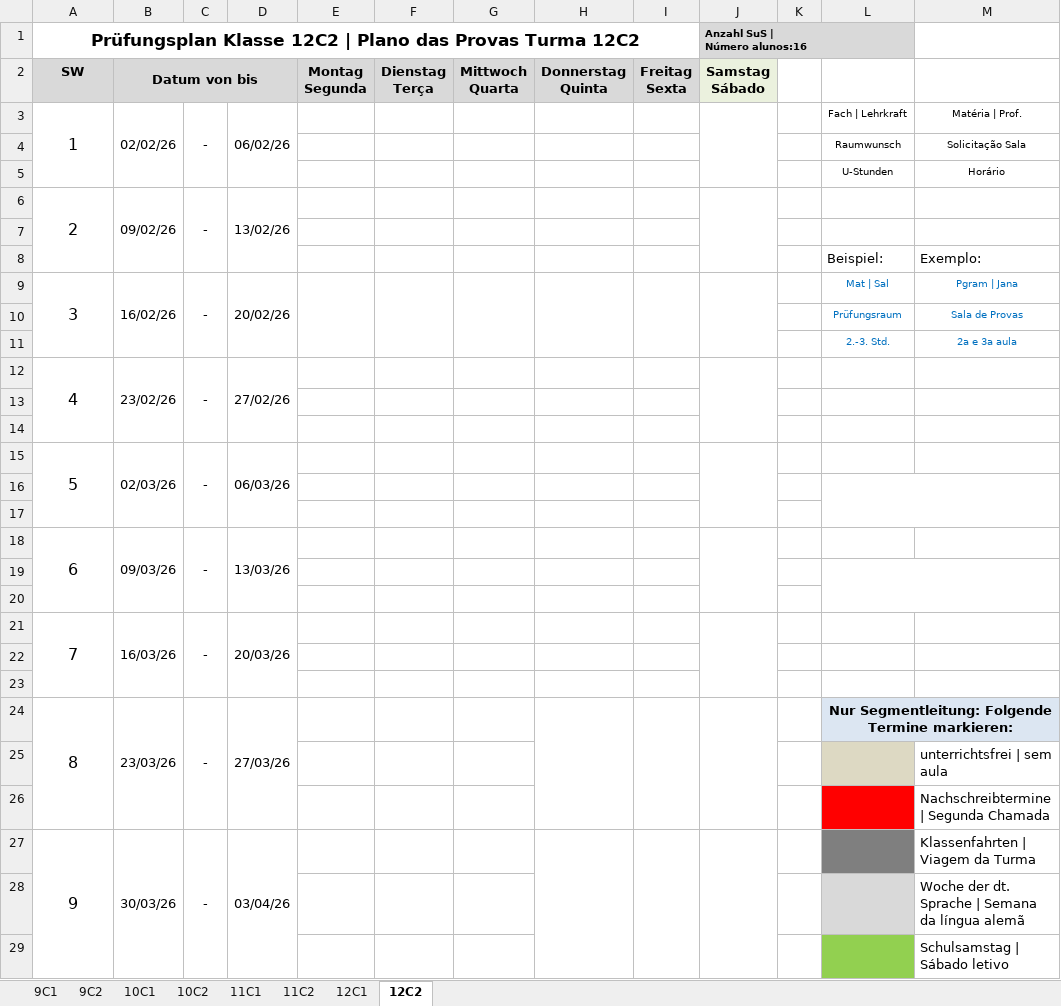
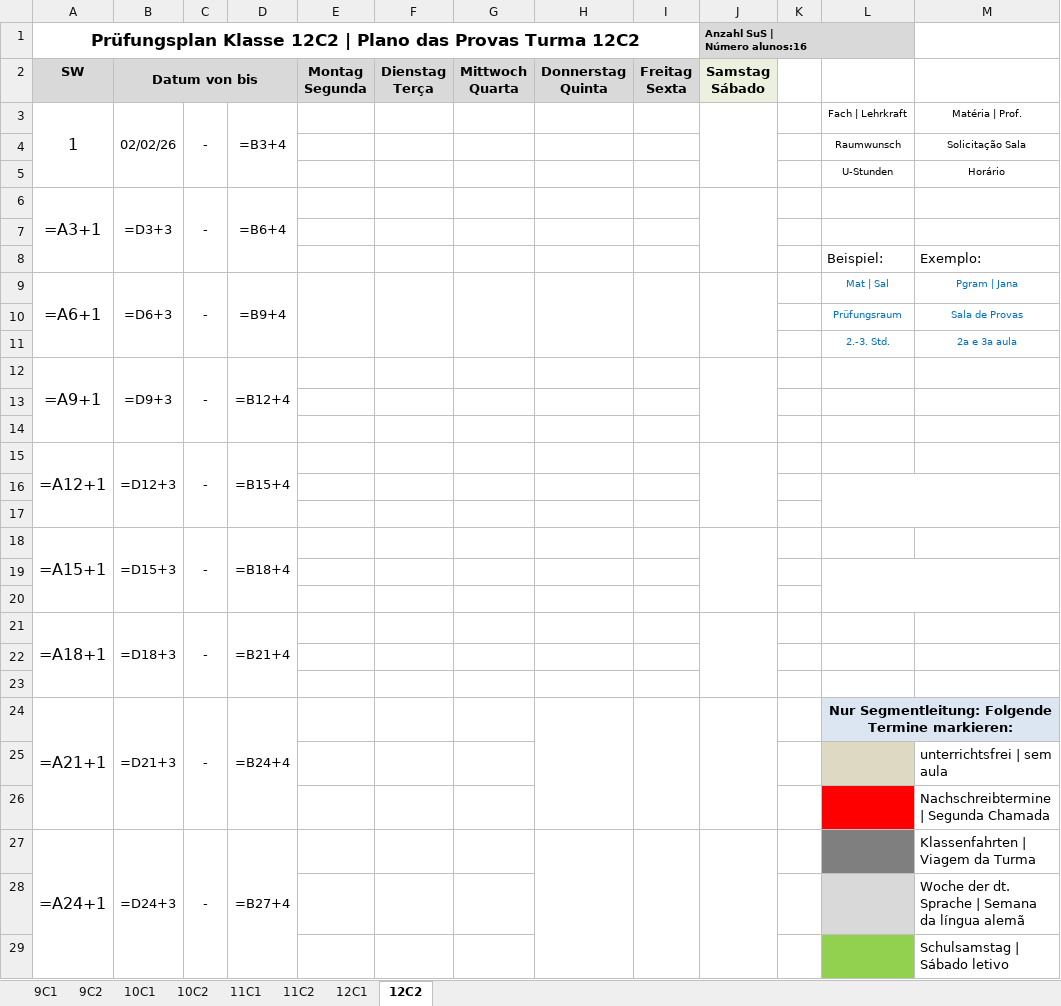
Before and after one commit to cbrener89052/calendarioprovas, an Excel workbook: Klausurplan_2026_2SEM.xlsx, sheet 12C2, drawn as a sheet; only a part is shown; values as stored, in another font and other column widths than the file's, no borders; formulas without a stored value are shown as written; removed rows and columns are numbered as before the commit, all else as after; the diff covers the shown part only; the diff names each change by its address in the sheet, - before the commit and + after, or states it on an @@ line.

```diff
--- a/Klausurplan_2026_2SEM.xlsx (sheet 12C2)
+++ b/Klausurplan_2026_2SEM.xlsx (sheet 12C2)
-C2:D2 fill: #D9D9D9
+C2:D2 fill: none
-D3: 06/02/26
+D3: =B3+4
-row 6: 2 | 09/02/26 | - | 13/02/26
+row 6: =A3+1 | =D3+3 | - | =B6+4
-A9 (SW): 3
+A9 (SW): =A6+1
-B9 (Datum von bis): 16/02/26
+B9 (Datum von bis): =D6+3
-D9: 20/02/26
+D9: =B9+4
-row 12: 4 | 23/02/26 | - | 27/02/26
+row 12: =A9+1 | =D9+3 | - | =B12+4
-row 15: 5 | 02/03/26 | - | 06/03/26
+row 15: =A12+1 | =D12+3 | - | =B15+4
-row 18: 6 | 09/03/26 | - | 13/03/26
+row 18: =A15+1 | =D15+3 | - | =B18+4
-row 21: 7 | 16/03/26 | - | 20/03/26
+row 21: =A18+1 | =D18+3 | - | =B21+4
-row 24: 8 | 23/03/26 | - | 27/03/26 |  |  |  |  |  |  |  | Nur Segmentleitung: Folgende Termine markieren:
+row 24: =A21+1 | =D21+3 | - | =B24+4 |  |  |  |  |  |  |  | Nur Segmentleitung: Folgende Termine markieren:
-row 27: 9 | 30/03/26 | - | 03/04/26 |  |  |  |  |  |  |  |  | Klassenfahrten | Viagem da Turma
+row 27: =A24+1 | =D24+3 | - | =B27+4 |  |  |  |  |  |  |  |  | Klassenfahrten | Viagem da Turma
```
Also changed, not shown: 16 added rows and 16 removed rows elsewhere in this sheet, sheet 12C1, sheet 11C2, sheet 9C2, sheet 10C1, sheet 11C1, sheet 9C1, 1 more sheet, hidden cells, Horario desenvolvido/Proposta_3_Calendario_Provas_2026_2SEM.xlsx, Horario desenvolvido/Relatorio_Tempos_Cedidos_Proposta_3.xlsx, 14 other files.
